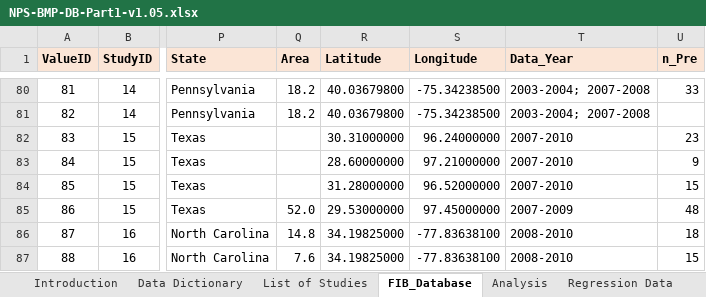
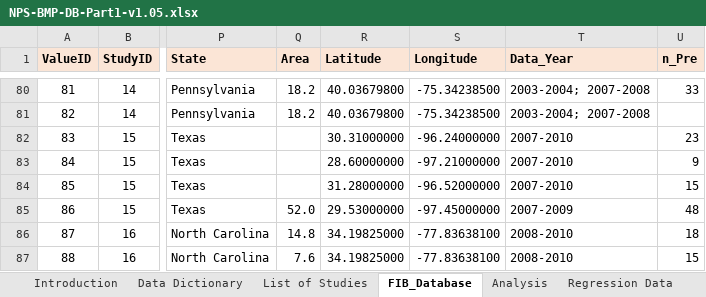
Before and after one commit to mps9506/bmp-synthesis-manuscript, an Excel workbook: data/NPS-BMP-DB-Part1-v1.05.xlsx, sheet FIB_Database, drawn as a sheet; only a part is shown, gaps mark what is left out; values as stored, in another font and other column widths than the file's, no borders; the diff names each change by its address in the sheet, - before the commit and + after, or states it on an @@ line.

```diff
--- a/data/NPS-BMP-DB-Part1-v1.05.xlsx (sheet FIB_Database)
+++ b/data/NPS-BMP-DB-Part1-v1.05.xlsx (sheet FIB_Database)
-S82 (Longitude): 96.24000000
+S82 (Longitude): -96.24000000
-S83 (Longitude): 97.21000000
+S83 (Longitude): -97.21000000
-S84 (Longitude): 96.52000000
+S84 (Longitude): -96.52000000
-S85 (Longitude): 97.45000000
+S85 (Longitude): -97.45000000
```
Also changed, not shown: charts or pictures, data/NPS-BMP-DB-Part2-v1.05.xlsx, 29 other files.
